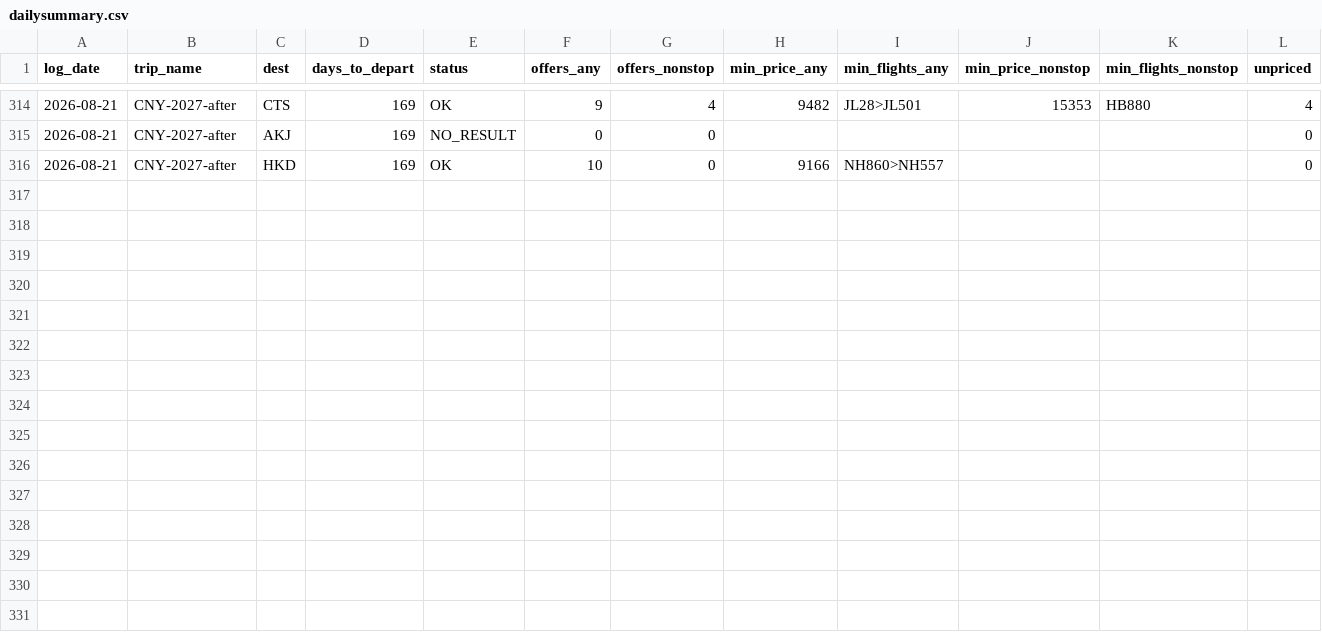
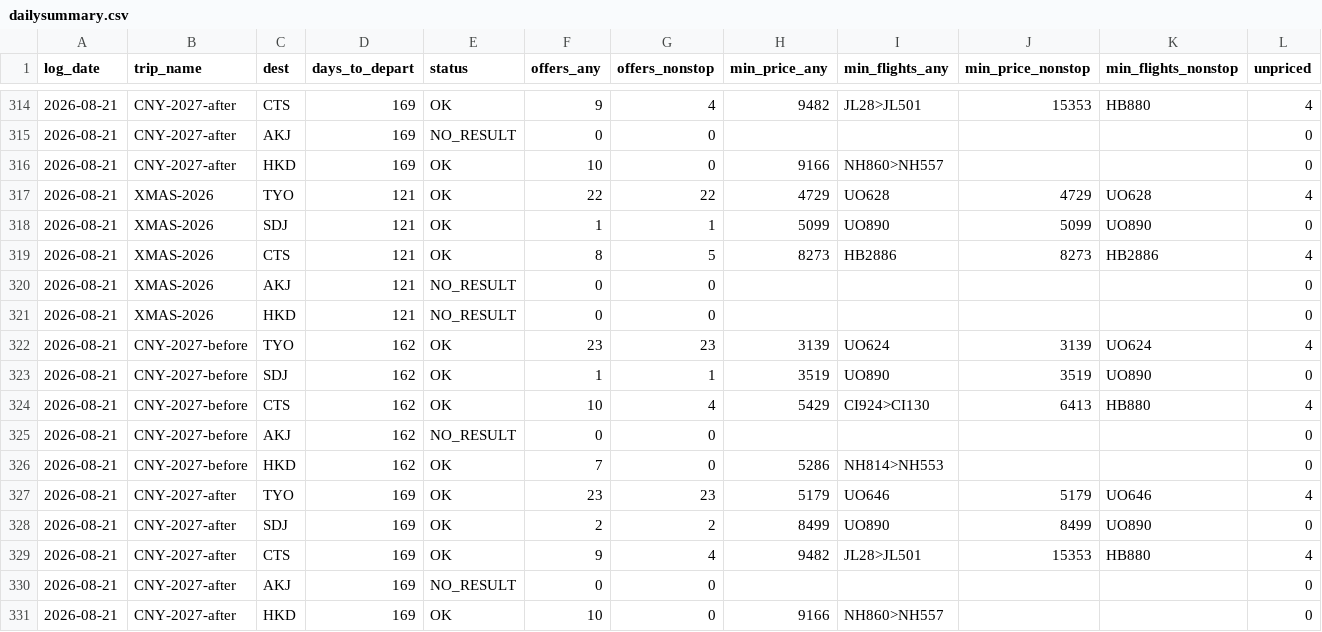
Before and after one commit to ngzzzho/flight-price-tracker, a CSV file: data/dailysummary.csv, drawn as a sheet; only a part is shown, gaps mark what is left out; rows hold the shown columns only; the diff names each change by its address in the sheet, - before the commit and + after, or states it on an @@ line.

```diff
--- a/data/dailysummary.csv
+++ b/data/dailysummary.csv
+row 317: 2026-08-21 | XMAS-2026 | TYO | 121 | OK | 22 | 22 | 4729 | UO628 | 4729 | UO628 | 4
+row 318: 2026-08-21 | XMAS-2026 | SDJ | 121 | OK | 1 | 1 | 5099 | UO890 | 5099 | UO890 | 0
+row 319: 2026-08-21 | XMAS-2026 | CTS | 121 | OK | 8 | 5 | 8273 | HB2886 | 8273 | HB2886 | 4
+row 320: 2026-08-21 | XMAS-2026 | AKJ | 121 | NO_RESULT | 0 | 0 |  |  |  |  | 0
+row 321: 2026-08-21 | XMAS-2026 | HKD | 121 | NO_RESULT | 0 | 0 |  |  |  |  | 0
+row 322: 2026-08-21 | CNY-2027-before | TYO | 162 | OK | 23 | 23 | 3139 | UO624 | 3139 | UO624 | 4
+row 323: 2026-08-21 | CNY-2027-before | SDJ | 162 | OK | 1 | 1 | 3519 | UO890 | 3519 | UO890 | 0
+row 324: 2026-08-21 | CNY-2027-before | CTS | 162 | OK | 10 | 4 | 5429 | CI924>CI130 | 6413 | HB880 | 4
+row 325: 2026-08-21 | CNY-2027-before | AKJ | 162 | NO_RESULT | 0 | 0 |  |  |  |  | 0
+row 326: 2026-08-21 | CNY-2027-before | HKD | 162 | OK | 7 | 0 | 5286 | NH814>NH553 |  |  | 0
+row 327: 2026-08-21 | CNY-2027-after | TYO | 169 | OK | 23 | 23 | 5179 | UO646 | 5179 | UO646 | 4
+row 328: 2026-08-21 | CNY-2027-after | SDJ | 169 | OK | 2 | 2 | 8499 | UO890 | 8499 | UO890 | 0
+row 329: 2026-08-21 | CNY-2027-after | CTS | 169 | OK | 9 | 4 | 9482 | JL28>JL501 | 15353 | HB880 | 4
+row 330: 2026-08-21 | CNY-2027-after | AKJ | 169 | NO_RESULT | 0 | 0 |  |  |  |  | 0
+row 331: 2026-08-21 | CNY-2027-after | HKD | 169 | OK | 10 | 0 | 9166 | NH860>NH557 |  |  | 0
```
Also changed, not shown: 1 other file.
